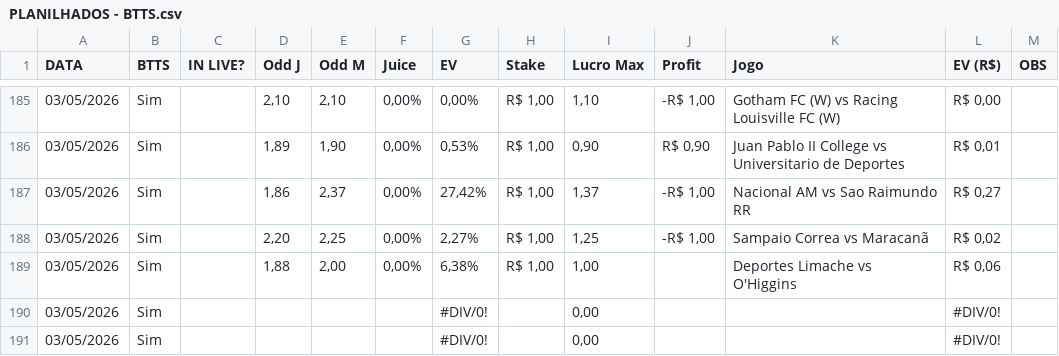
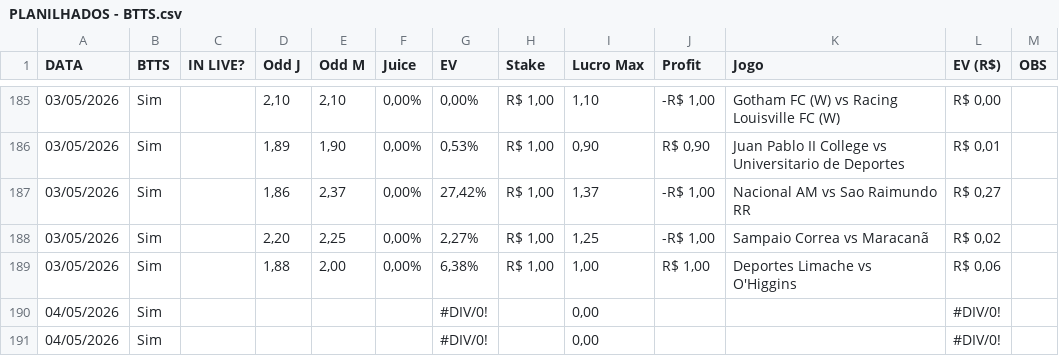
Before and after one commit to gatodegravata/vulp-stats, a CSV file: complementos/PLANILHADOS - BTTS.csv, drawn as a sheet; only a part is shown, gaps mark what is left out.

```diff
--- a/complementos/PLANILHADOS - BTTS.csv
+++ b/complementos/PLANILHADOS - BTTS.csv
@@ -188,4 +188,4 @@ DATA,BTTS,IN LIVE?,Odd J,Odd M,Juice,EV,Stake,Lucro Max,Profit,Jogo,EV (R$),OBS
 03/05/2026,Sim,,"2,20","2,25","0,00%","2,27%","R$ 1,00","1,25","-R$ 1,00",Sampaio Correa vs Maracanã,"R$ 0,02",
-03/05/2026,Sim,,"1,88","2,00","0,00%","6,38%","R$ 1,00","1,00",,Deportes Limache vs O'Higgins,"R$ 0,06",
-03/05/2026,Sim,,,,,#DIV/0!,,"0,00",,,#DIV/0!,
-03/05/2026,Sim,,,,,#DIV/0!,,"0,00",,,#DIV/0!,
+03/05/2026,Sim,,"1,88","2,00","0,00%","6,38%","R$ 1,00","1,00","R$ 1,00",Deportes Limache vs O'Higgins,"R$ 0,06",
+04/05/2026,Sim,,,,,#DIV/0!,,"0,00",,,#DIV/0!,
+04/05/2026,Sim,,,,,#DIV/0!,,"0,00",,,#DIV/0!,
```
Also changed, not shown: 3 other files.
